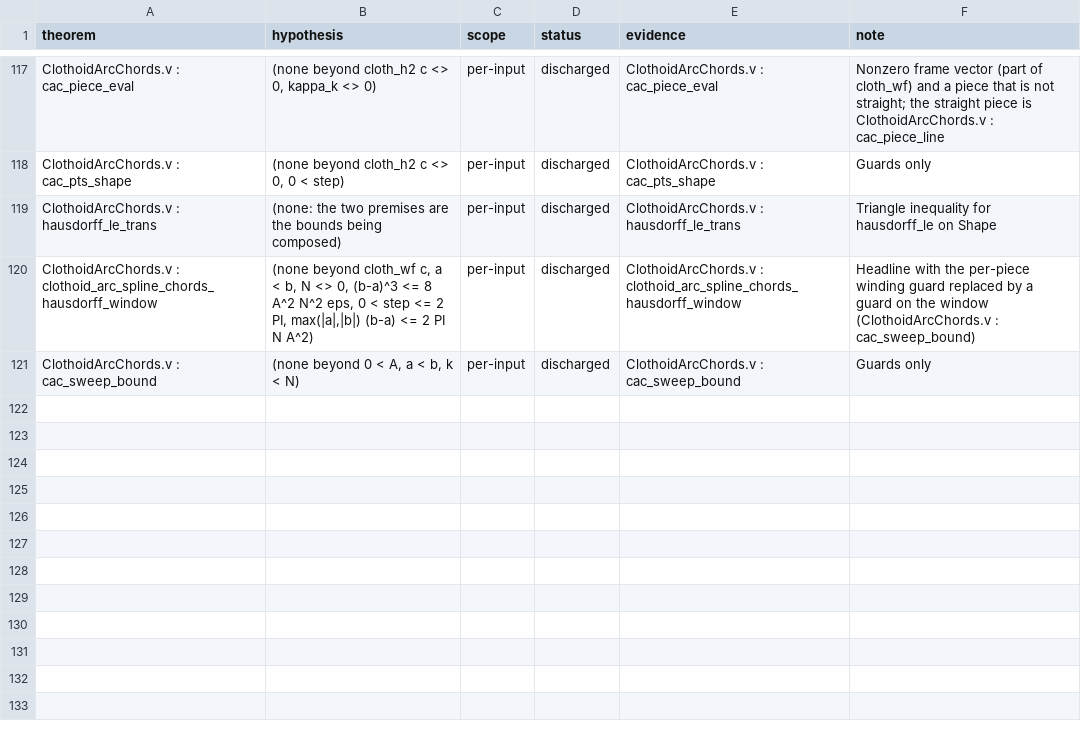
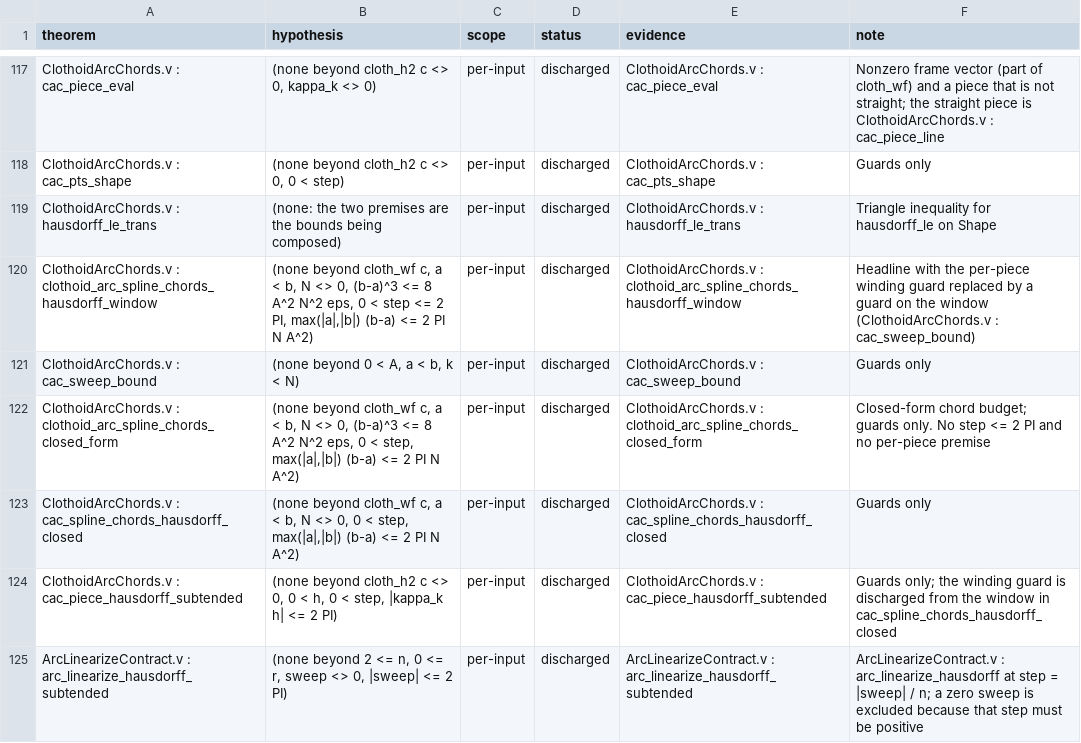
Before and after one commit to grootstebozewolf/NetTopologySuite.Proofs, a TSV file: docs/hypothesis-ledger.tsv, drawn as a sheet; only a part is shown, gaps mark what is left out.

```diff
--- a/docs/hypothesis-ledger.tsv
+++ b/docs/hypothesis-ledger.tsv
@@ -121 +121,5 @@ ClothoidArcChords.v : clothoid_arc_spline_chords_hausdorff_window	(none beyond c
 ClothoidArcChords.v : cac_sweep_bound	(none beyond 0 < A, a < b, k < N)	per-input	discharged	ClothoidArcChords.v : cac_sweep_bound	Guards only
+ClothoidArcChords.v : clothoid_arc_spline_chords_closed_form	(none beyond cloth_wf c, a < b, N <> 0, (b-a)^3 <= 8 A^2 N^2 eps, 0 < step, max(|a|,|b|) (b-a) <= 2 PI N A^2)	per-input	discharged	ClothoidArcChords.v : clothoid_arc_spline_chords_closed_form	Closed-form chord budget; guards only. No step <= 2 PI and no per-piece premise
+ClothoidArcChords.v : cac_spline_chords_hausdorff_closed	(none beyond cloth_wf c, a < b, N <> 0, 0 < step, max(|a|,|b|) (b-a) <= 2 PI N A^2)	per-input	discharged	ClothoidArcChords.v : cac_spline_chords_hausdorff_closed	Guards only
+ClothoidArcChords.v : cac_piece_hausdorff_subtended	(none beyond cloth_h2 c <> 0, 0 < h, 0 < step, |kappa_k h| <= 2 PI)	per-input	discharged	ClothoidArcChords.v : cac_piece_hausdorff_subtended	Guards only; the winding guard is discharged from the window in cac_spline_chords_hausdorff_closed
+ArcLinearizeContract.v : arc_linearize_hausdorff_subtended	(none beyond 2 <= n, 0 <= r, sweep <> 0, |sweep| <= 2 PI)	per-input	discharged	ArcLinearizeContract.v : arc_linearize_hausdorff_subtended	ArcLinearizeContract.v : arc_linearize_hausdorff at step = |sweep| / n; a zero sweep is excluded because that step must be positive
```
Also changed, not shown: 3 other files.
